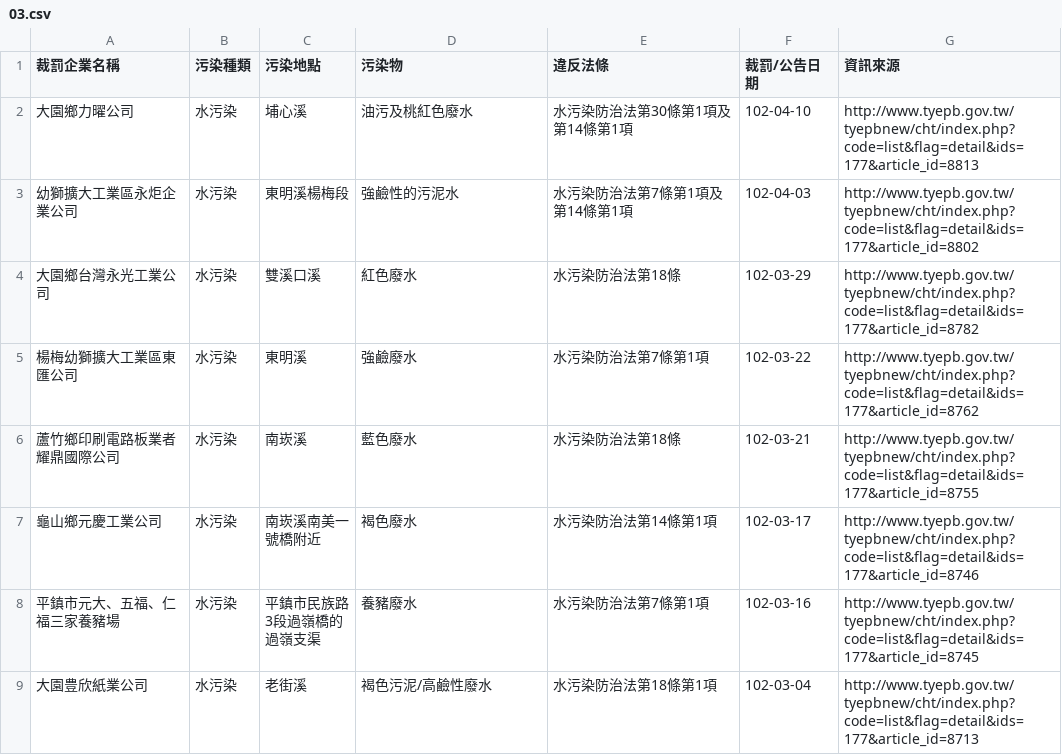
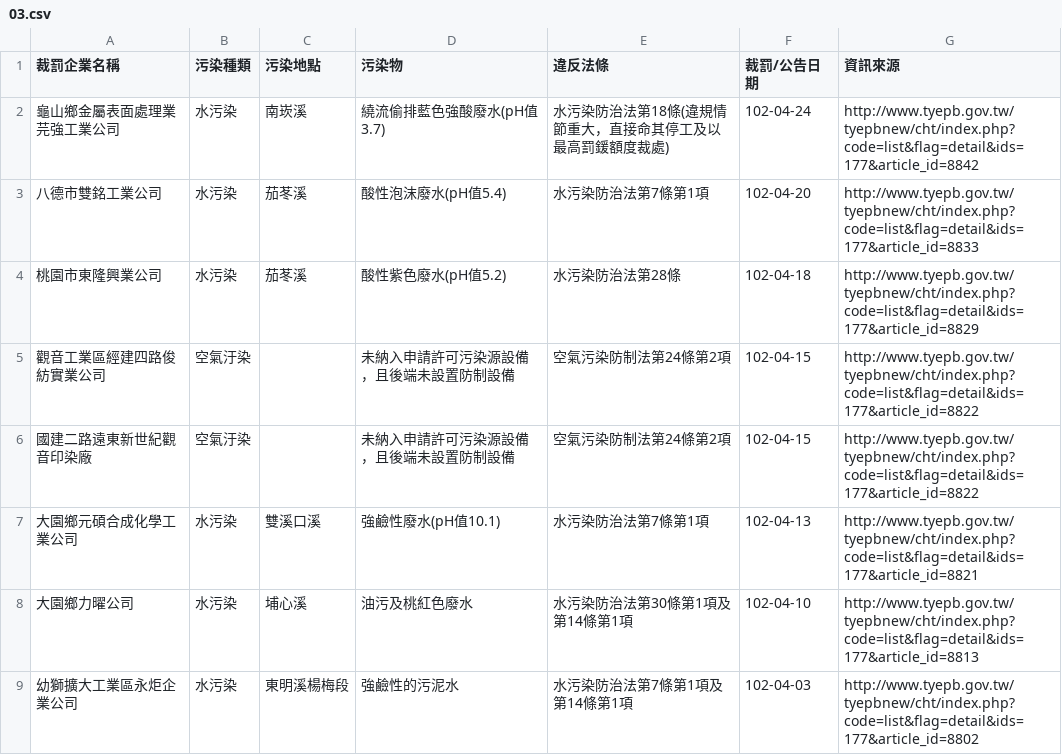
Before and after one commit to nansenat16/LSA-CSV, a CSV file: ebp/03.csv, drawn as a sheet; only a part is shown; the shorter side is filled out with more unchanged rows; the diff names each change by its address in the sheet, - before the commit and + after, or states it on an @@ line.

Commit message:
更新桃園縣環保局資料

```diff
--- a/ebp/03.csv
+++ b/ebp/03.csv
+row 2: 龜山鄉金屬表面處理業芫強工業公司 | 水污染 | 南崁溪 | 繞流偷排藍色強酸廢水(pH值3.7) | 水污染防治法第18條(違規情節重大，直接命其停工及以最高罰鍰額度裁處) | 102-04-24 | http://www.tyepb.gov.tw/tyepbnew/cht/index.php?code=list&flag=detail&ids=177&article_id=8842
+row 3: 八德市雙銘工業公司 | 水污染 | 茄苳溪 | 酸性泡沫廢水(pH值5.4) | 水污染防治法第7條第1項 | 102-04-20 | http://www.tyepb.gov.tw/tyepbnew/cht/index.php?code=list&flag=detail&ids=177&article_id=8833
+row 4: 桃園市東隆興業公司 | 水污染 | 茄苳溪 | 酸性紫色廢水(pH值5.2) | 水污染防治法第28條 | 102-04-18 | http://www.tyepb.gov.tw/tyepbnew/cht/index.php?code=list&flag=detail&ids=177&article_id=8829
+row 5: 觀音工業區經建四路俊紡實業公司 | 空氣汙染 |  | 未納入申請許可污染源設備，且後端未設置防制設備 | 空氣污染防制法第24條第2項 | 102-04-15 | http://www.tyepb.gov.tw/tyepbnew/cht/index.php?code=list&flag=detail&ids=177&article_id=8822
+row 6: 國建二路遠東新世紀觀音印染廠 | 空氣汙染 |  | 未納入申請許可污染源設備，且後端未設置防制設備 | 空氣污染防制法第24條第2項 | 102-04-15 | http://www.tyepb.gov.tw/tyepbnew/cht/index.php?code=list&flag=detail&ids=177&article_id=8822
+row 7: 大園鄉元碩合成化學工業公司 | 水污染 | 雙溪口溪 | 強鹼性廢水(pH值10.1) | 水污染防治法第7條第1項 | 102-04-13 | http://www.tyepb.gov.tw/tyepbnew/cht/index.php?code=list&flag=detail&ids=177&article_id=8821
```
